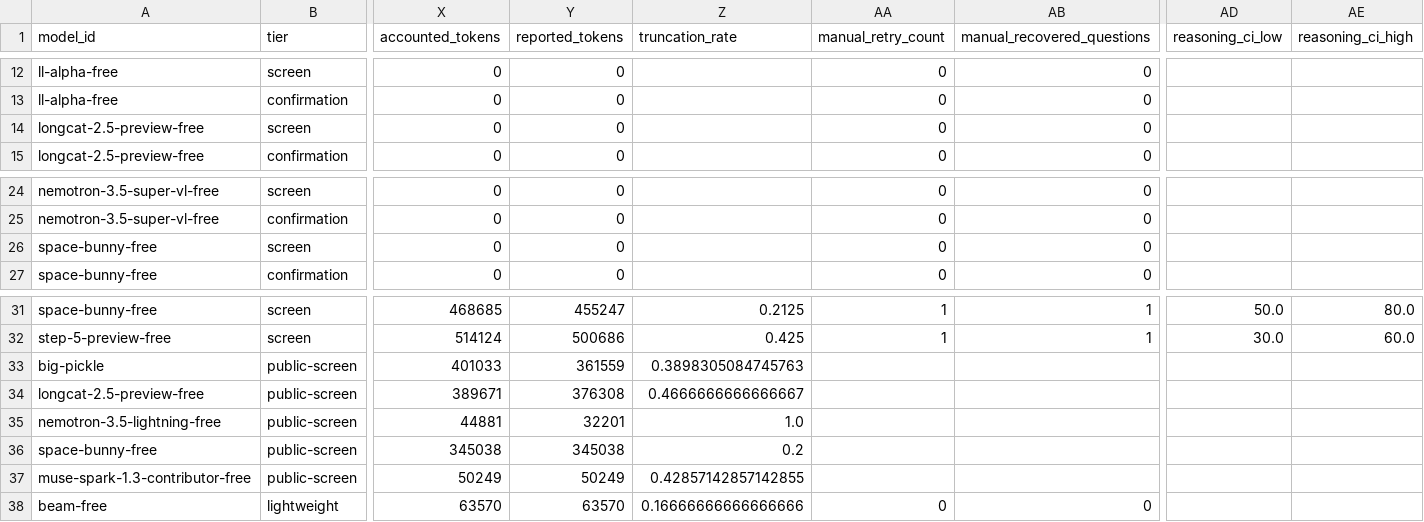
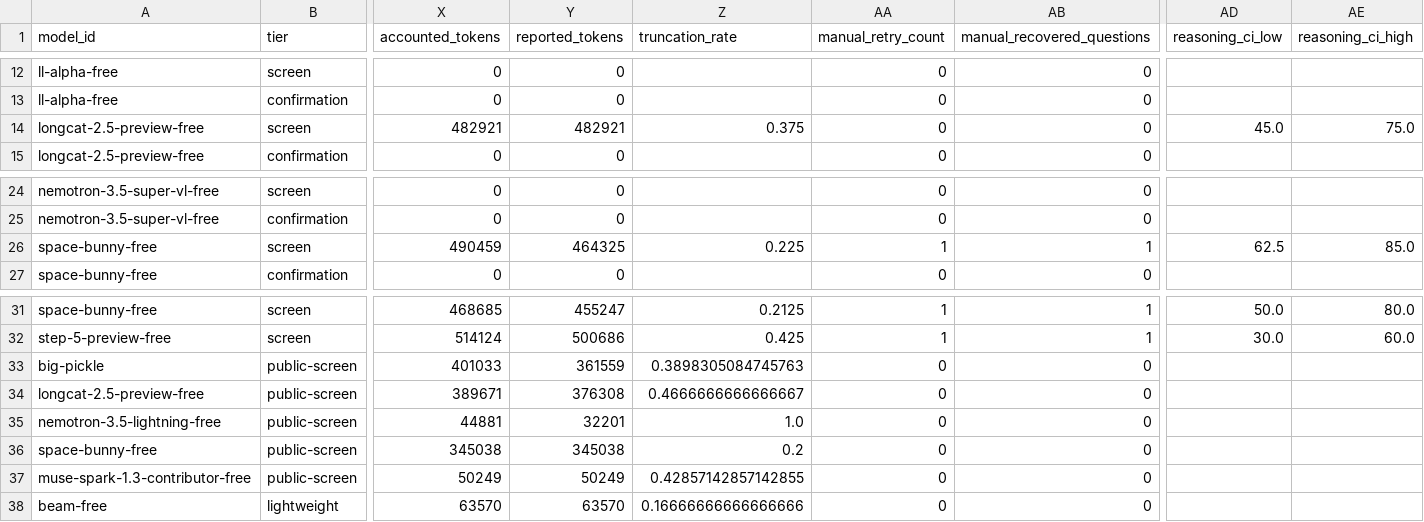
Before and after one commit to 1duo/opencode-free-leaderboard, a CSV file: site/leaderboard.csv, drawn as a sheet; only a part is shown, gaps mark what is left out; removed rows and columns are numbered as before the commit, all else as after; rows hold the shown columns only; the diff names each change by its address in the sheet, - before the commit and + after, or states it on an @@ line.

Commit message:
Publish reproducible free-model leaderboard snapshot

```diff
--- a/site/leaderboard.csv
+++ b/site/leaderboard.csv
-row 14: longcat-2.5-preview-free | screen | 0 | 0 |  | 0 | 0
+row 14: longcat-2.5-preview-free | screen | 482921 | 482921 | 0.375 | 0 | 0 | 45.0 | 75.0
-row 26: space-bunny-free | screen | 0 | 0 |  | 0 | 0
+row 26: space-bunny-free | screen | 490459 | 464325 | 0.225 | 1 | 1 | 62.5 | 85.0
-AA33:AA37 (manual_retry_count): (empty)
+AA33:AA37 (manual_retry_count): 0
-AB33:AB37 (manual_recovered_questions): (empty)
+AB33:AB37 (manual_recovered_questions): 0
```
Also changed, not shown: 7 other files.
